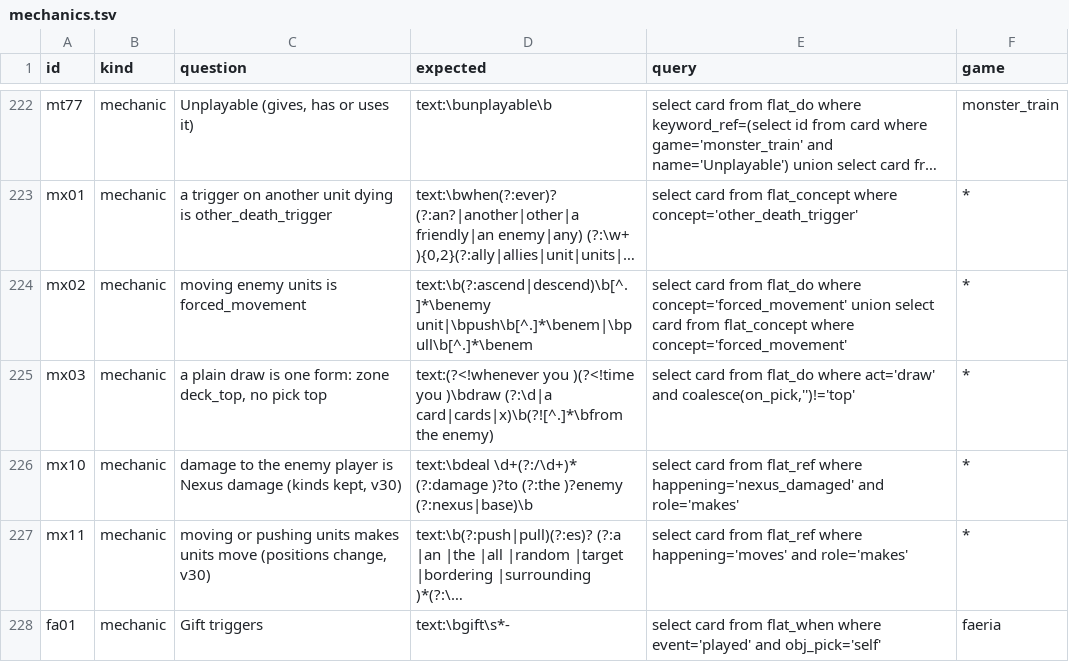
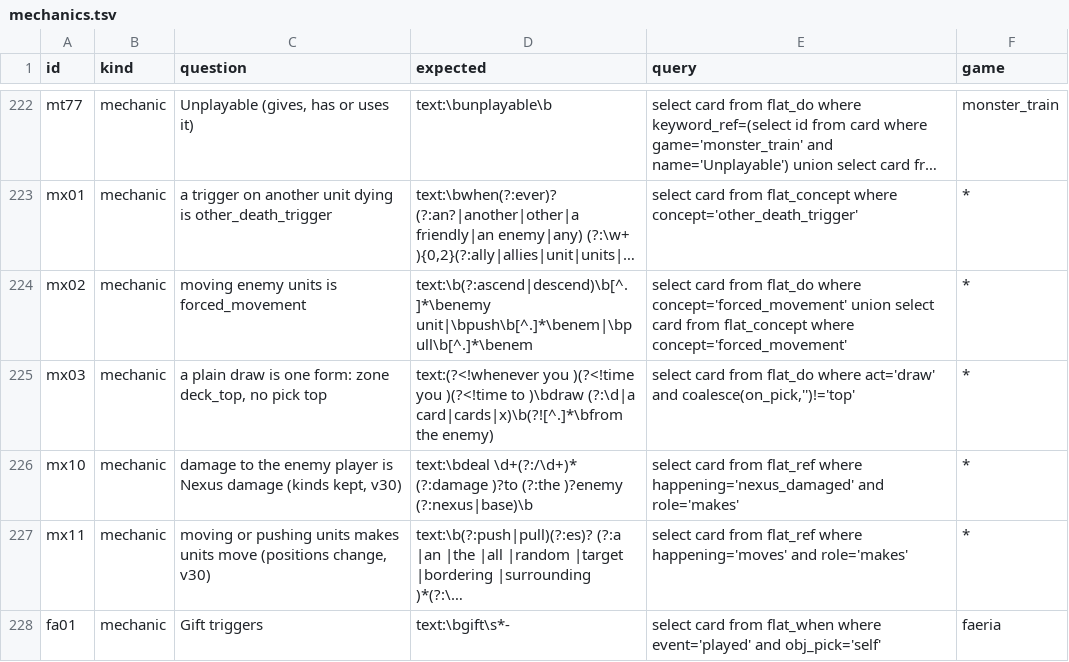
Before and after one commit to npgeorgiou/three-bases, a TSV file: library/cards_db/cases/mechanics.tsv, drawn as a sheet; only a part is shown, gaps mark what is left out; long unchanged cells end in …; the diff names each change by its address in the sheet, - before the commit and + after, or states it on an @@ line.

```diff
--- a/library/cards_db/cases/mechanics.tsv
+++ b/library/cards_db/cases/mechanics.tsv
-D225 (expected): …)(?<!time you )\bdraw (?:\d|a…
+D225 (expected): …)(?<!time you )(?<!time to )\bdraw (?:\d|a…
```
Also changed, not shown: 8 other files.
